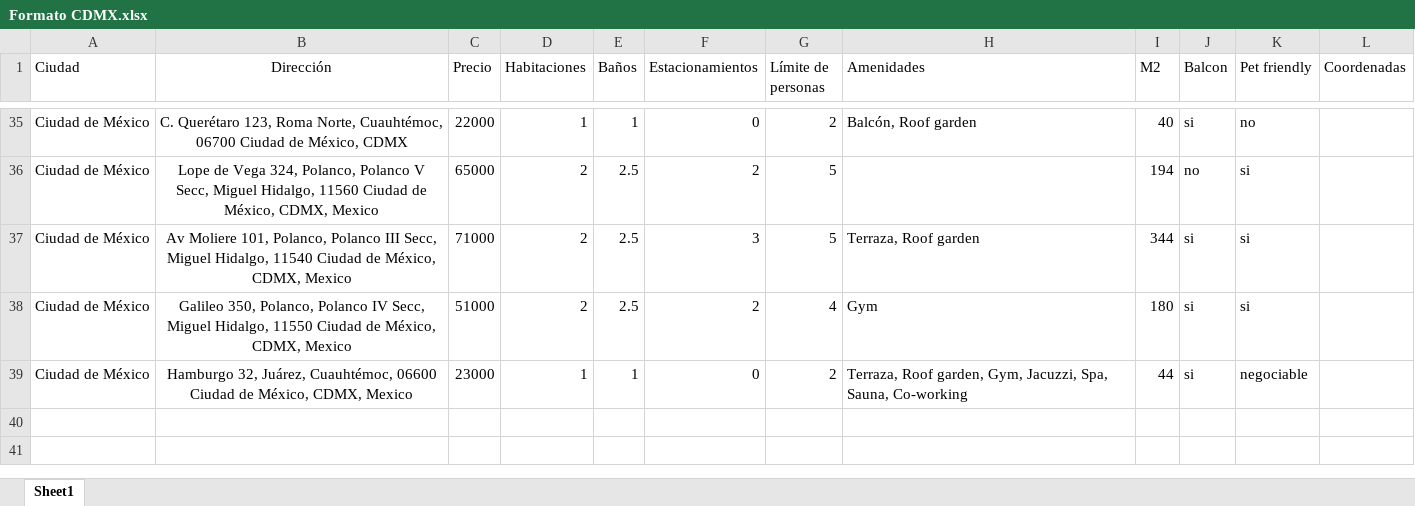
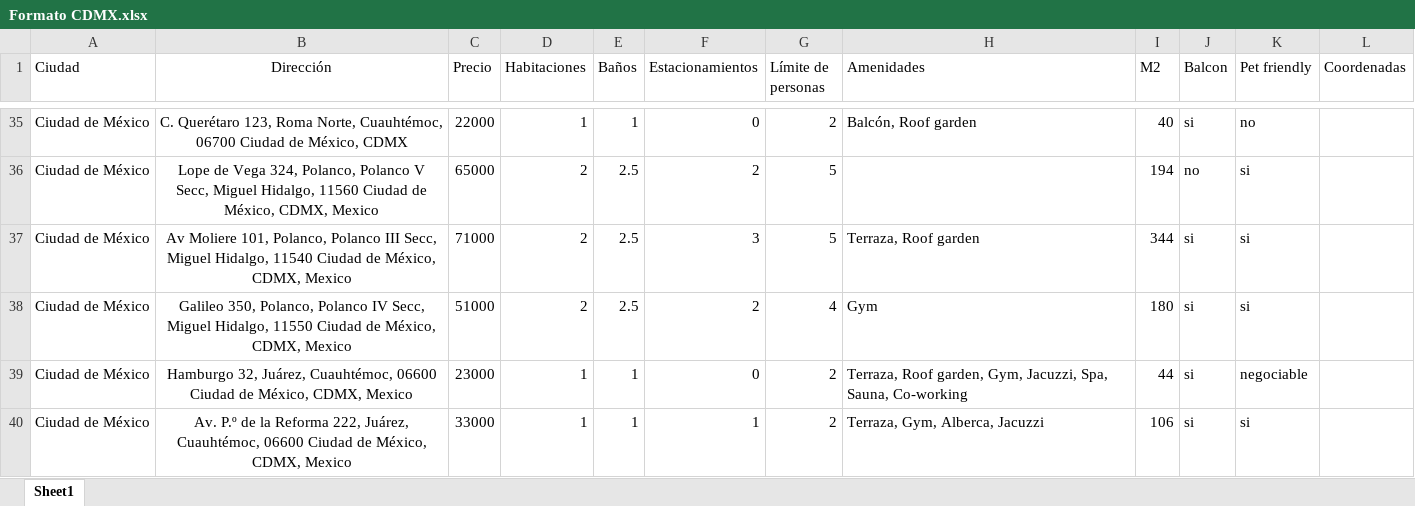
Before and after one commit to alicewinters2202-wq/shortrentalsmexico, an Excel workbook: backend/imagenes/CDMX/1/Formato CDMX.xlsx, sheet Sheet1, drawn as a sheet; only a part is shown, gaps mark what is left out; values as stored, in another font and other column widths than the file's, no borders; the diff names each change by its address in the sheet, - before the commit and + after, or states it on an @@ line.

Commit message:
Agregar nueva propiedad: Av. P.o de la Reforma 222, Juarez, CDMX (direccion distinta a la ya existente Reforma 150, confirmado antes de agregar). 33,000 MXN/mes, 1 recamara, 1 bano, 1 estacionamiento, 106 m2, 2 huespedes, con balcon, pet friendly, amenidades: terraza, gym, alberca, jacuzzi. Vista panoramica de CDMX en la portada. 10 fotos comprimidas a webp (9.98MB -> 0.98MB). Agregada a la lista siempre-disponible, verificado que no colisiona con Reforma 150. Verificado con el servicio real compilado: 186 propiedades totales, Reforma 150 y todas las adiciones anteriores de esta noche intactas.

```diff
--- a/backend/imagenes/CDMX/1/Formato CDMX.xlsx (sheet Sheet1)
+++ b/backend/imagenes/CDMX/1/Formato CDMX.xlsx (sheet Sheet1)
+row 40: Ciudad de México | Av. P.º de la Reforma 222, Juárez, Cuauhtémoc, 06600 Ciudad de México, CDMX, Mexico | 33000 | 1 | 1 | 1 | 2 | Terraza, Gym, Alberca, Jacuzzi | 106 | si | si
```
Also changed, not shown: backend/imagenes/CDMX/1/Formato_CDMX.xlsx, backend/imagenes/CDMX/1/cdmx.xlsx, 12 other files.
